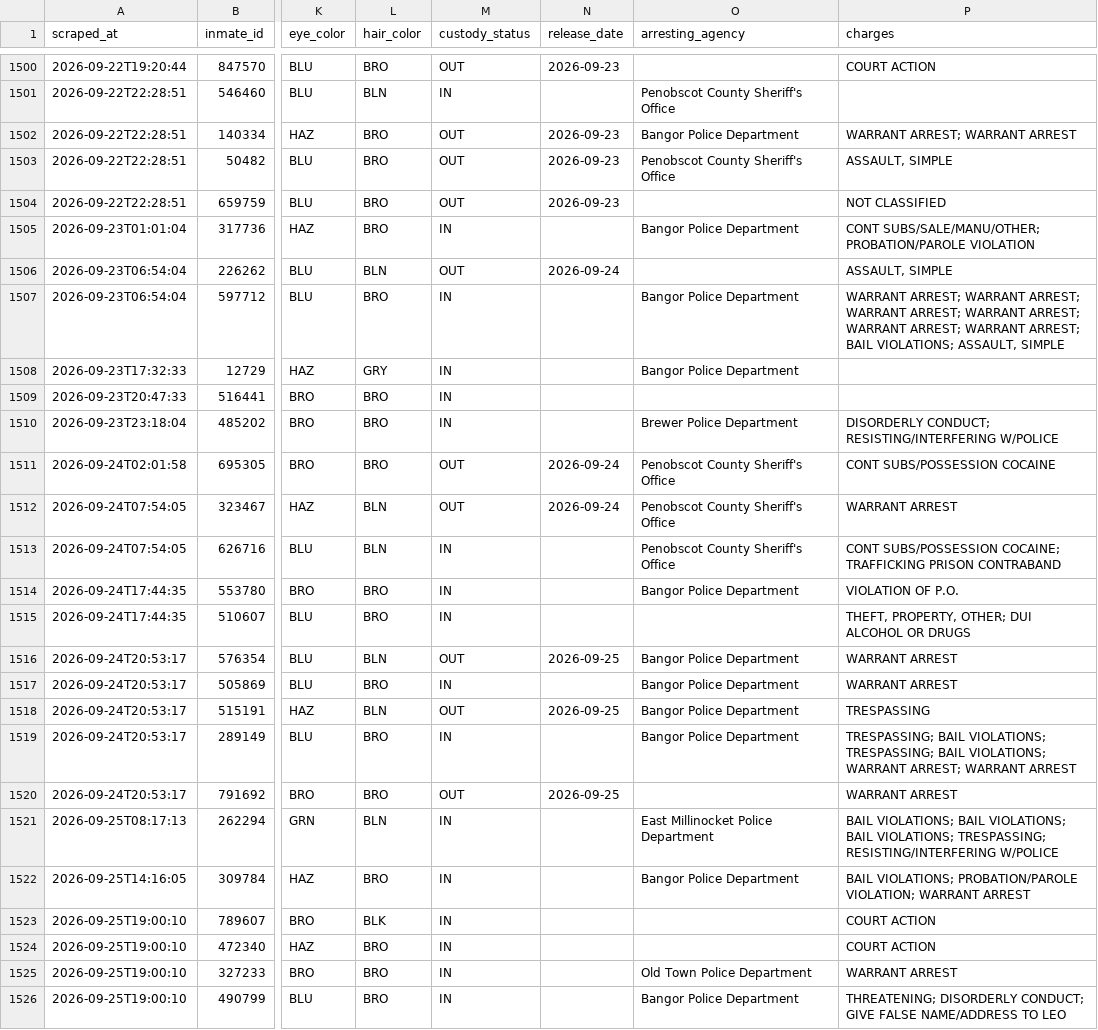
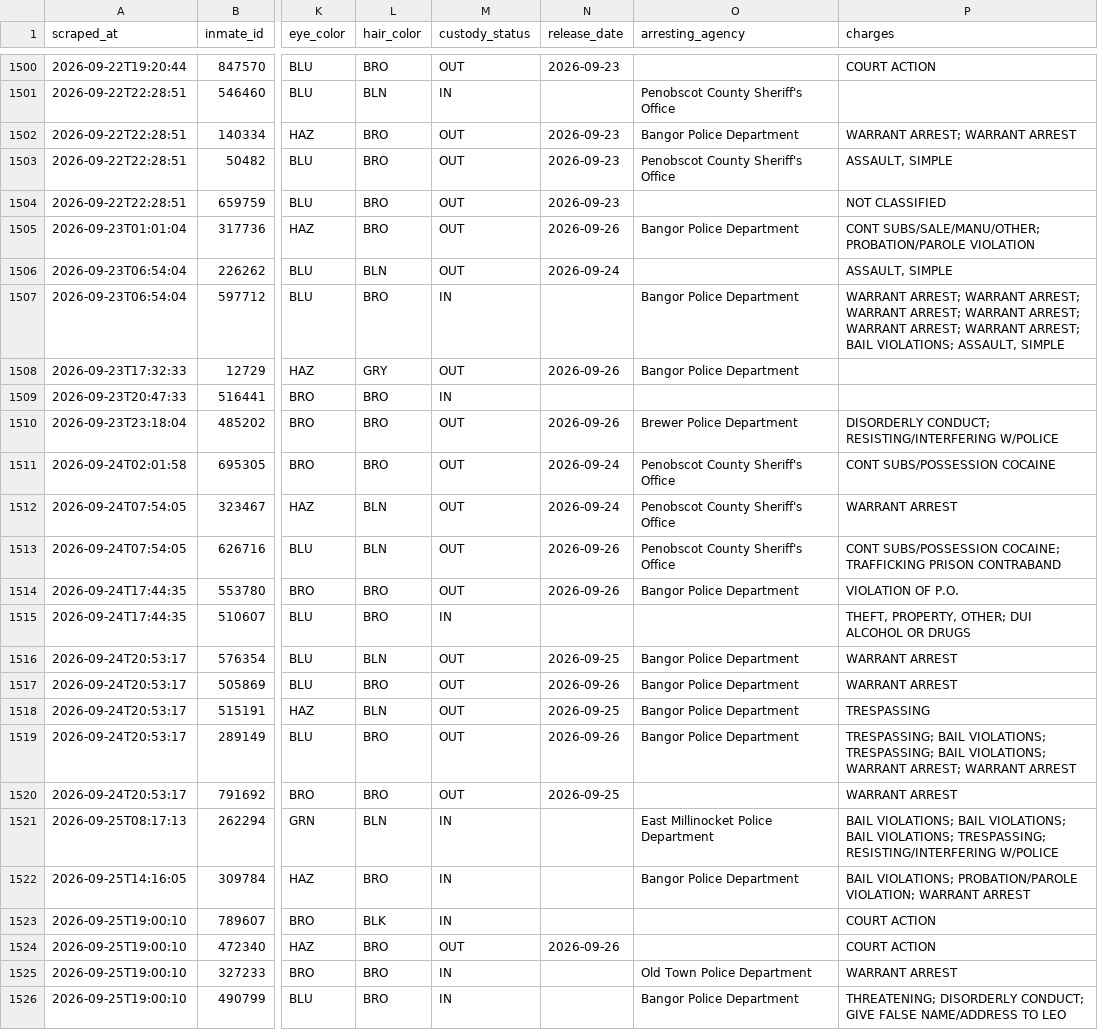
Before and after one commit to sloftus-lab/InmateScraper, a CSV file: inmates.csv, drawn as a sheet; only a part is shown, gaps mark what is left out; the diff names each change by its address in the sheet, - before the commit and + after, or states it on an @@ line.

```diff
--- a/inmates.csv
+++ b/inmates.csv
-M1505 (custody_status): IN
+M1505 (custody_status): OUT
-N1505 (release_date): (empty)
+N1505 (release_date): 2026-09-26
-M1508 (custody_status): IN
+M1508 (custody_status): OUT
-N1508 (release_date): (empty)
+N1508 (release_date): 2026-09-26
-M1510 (custody_status): IN
+M1510 (custody_status): OUT
-N1510 (release_date): (empty)
+N1510 (release_date): 2026-09-26
-M1513:M1514 (custody_status): IN
+M1513:M1514 (custody_status): OUT
-N1513:N1514 (release_date): (empty)
+N1513:N1514 (release_date): 2026-09-26
-M1517 (custody_status): IN
+M1517 (custody_status): OUT
-N1517 (release_date): (empty)
+N1517 (release_date): 2026-09-26
-M1519 (custody_status): IN
+M1519 (custody_status): OUT
-N1519 (release_date): (empty)
+N1519 (release_date): 2026-09-26
-M1524 (custody_status): IN
+M1524 (custody_status): OUT
-N1524 (release_date): (empty)
+N1524 (release_date): 2026-09-26
```
Also changed, not shown: 3 other files.
